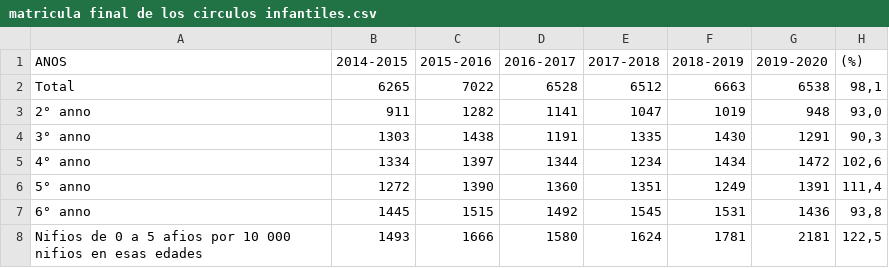
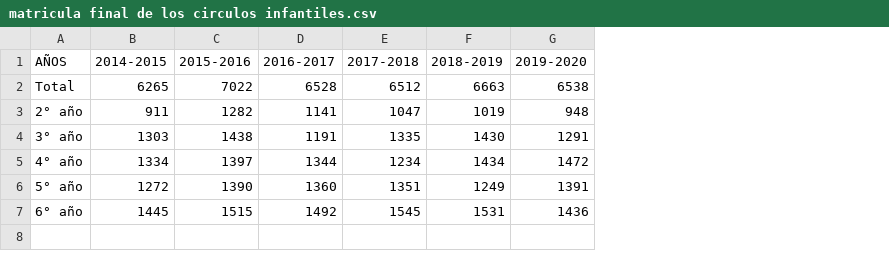
Before and after one commit to ALbertE03/VD, a CSV file: maps/public/data/gtm/matricula final de los circulos infantiles.csv, drawn as a sheet; removed rows and columns are numbered as before the commit, all else as after; the diff names each change by its address in the sheet, - before the commit and + after, or states it on an @@ line.

```diff
--- a/maps/public/data/gtm/matricula final de los circulos infantiles.csv
+++ b/maps/public/data/gtm/matricula final de los circulos infantiles.csv
-column A (ANOS), rows 2-7: Total | 2° anno | 3° anno | 4° anno | 5° anno | 6° anno
+column A (AÑOS), rows 2-7: Total | 2° año | 3° año | 4° año | 5° año | 6° año
-column H ((%)), rows 2-7: 98,1 | 93,0 | 90,3 | 102,6 | 111,4 | 93,8
-row 8: Nifios de 0 a 5 afios por 10 000 nifios en esas edades | 1493 | 1666 | 1580 | 1624 | 1781 | 2181 | 122,5
```
Also changed, not shown: maps/public/data/gtm/becarios por educaciones.csv, maps/public/data/gtm/escuelas por educaciones y muicipios.csv, 30 other files.
